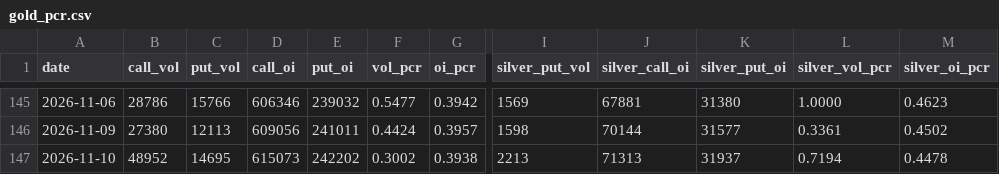
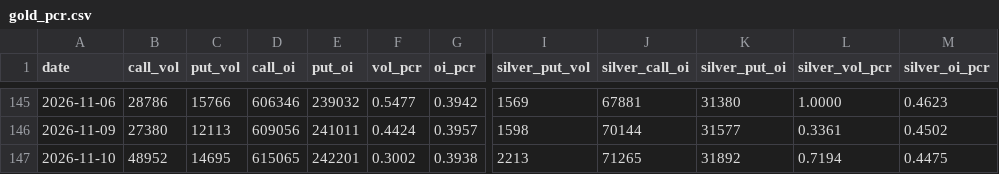
Before and after one commit to Allenvip1/G-P-C-R, a CSV file: data/gold_pcr.csv, drawn as a sheet; only a part is shown, gaps mark what is left out; the diff names each change by its address in the sheet, - before the commit and + after, or states it on an @@ line.

```diff
--- a/data/gold_pcr.csv
+++ b/data/gold_pcr.csv
-D147 (call_oi): 615073
+D147 (call_oi): 615065
-E147 (put_oi): 242202
+E147 (put_oi): 242201
-J147 (silver_call_oi): 71313
+J147 (silver_call_oi): 71265
-K147 (silver_put_oi): 31937
+K147 (silver_put_oi): 31892
-M147 (silver_oi_pcr): 0.4478
+M147 (silver_oi_pcr): 0.4475
```
Also changed, not shown: data/by_expiry.csv, data/price_gold.csv, 2 other files.
